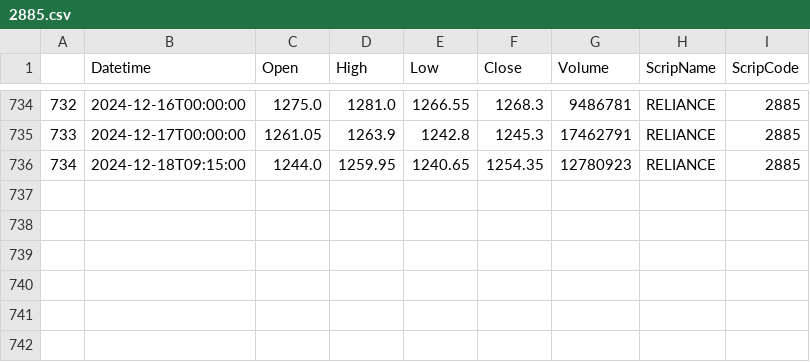
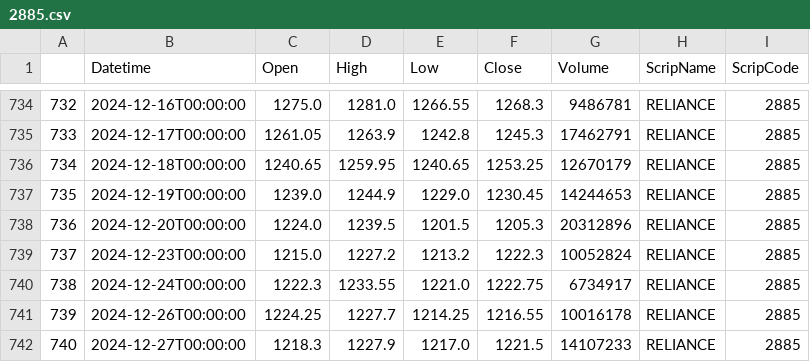
Before and after one commit to Tuhin117x/openhft123, a CSV file: marketdata/dailydata/2885.csv, drawn as a sheet; only a part is shown, gaps mark what is left out.

```diff
--- a/marketdata/dailydata/2885.csv
+++ b/marketdata/dailydata/2885.csv
@@ -735,2 +735,8 @@
 733,2024-12-17T00:00:00,1261.05,1263.9,1242.8,1245.3,17462791,RELIANCE,2885
-734,2024-12-18T09:15:00,1244.0,1259.95,1240.65,1254.35,12780923,RELIANCE,2885
+734,2024-12-18T00:00:00,1240.65,1259.95,1240.65,1253.25,12670179,RELIANCE,2885
+735,2024-12-19T00:00:00,1239.0,1244.9,1229.0,1230.45,14244653,RELIANCE,2885
+736,2024-12-20T00:00:00,1224.0,1239.5,1201.5,1205.3,20312896,RELIANCE,2885
+737,2024-12-23T00:00:00,1215.0,1227.2,1213.2,1222.3,10052824,RELIANCE,2885
+738,2024-12-24T00:00:00,1222.3,1233.55,1221.0,1222.75,6734917,RELIANCE,2885
+739,2024-12-26T00:00:00,1224.25,1227.7,1214.25,1216.55,10016178,RELIANCE,2885
+740,2024-12-27T00:00:00,1218.3,1227.9,1217.0,1221.5,14107233,RELIANCE,2885
```
Also changed, not shown: marketdata/dailydata/1232.csv, marketdata/dailydata/17963.csv, 40 other files.
